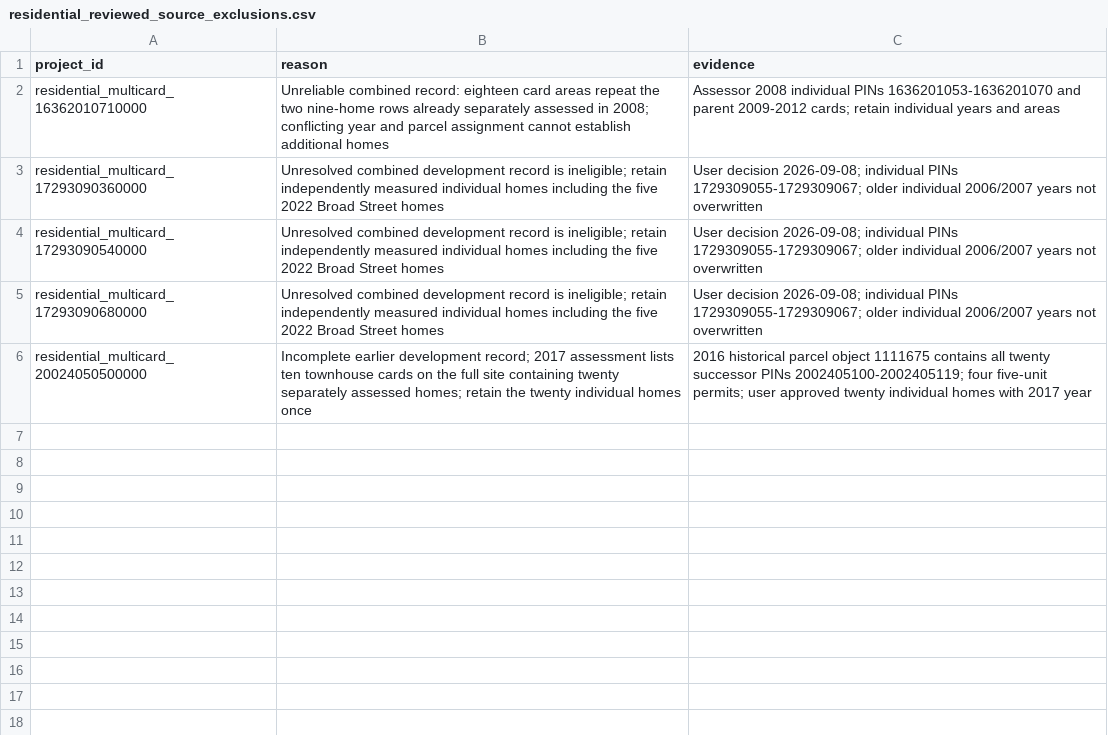
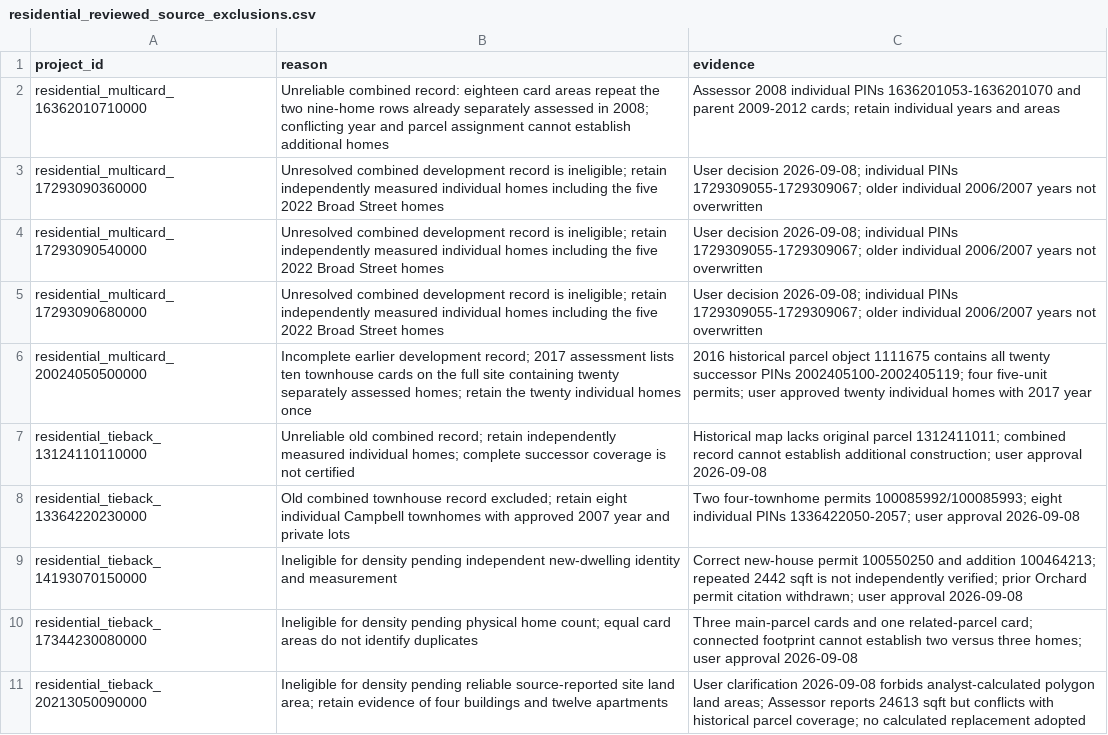
Before and after one commit to JacobHerbstman/aldermanic_privilege, a CSV file: tasks/new_construction_cleaning/adjudication/residential_reviewed_source_exclusions.csv, drawn as a sheet; the diff names each change by its address in the sheet, - before the commit and + after, or states it on an @@ line.

```diff
--- a/tasks/new_construction_cleaning/adjudication/residential_reviewed_source_exclusions.csv
+++ b/tasks/new_construction_cleaning/adjudication/residential_reviewed_source_exclusions.csv
+row 7: residential_tieback_13124110110000 | Unreliable old combined record; retain independently measured individual homes; complete successor coverage is not certified | Historical map lacks original parcel 1312411011; combined record cannot establish additional construction; user approval 2026-09-08
+row 8: residential_tieback_13364220230000 | Old combined townhouse record excluded; retain eight individual Campbell townhomes with approved 2007 year and private lots | Two four-townhome permits 100085992/100085993; eight individual PINs 1336422050-2057; user approval 2026-09-08
+row 9: residential_tieback_14193070150000 | Ineligible for density pending independent new-dwelling identity and measurement | Correct new-house permit 100550250 and addition 100464213; repeated 2442 sqft is not independently verified; prior Orchard permit citation withdrawn; user approval 2026-09-08
+row 10: residential_tieback_17344230080000 | Ineligible for density pending physical home count; equal card areas do not identify duplicates | Three main-parcel cards and one related-parcel card; connected footprint cannot establish two versus three homes; user approval 2026-09-08
+row 11: residential_tieback_20213050090000 | Ineligible for density pending reliable source-reported site land area; retain evidence of four buildings and twelve apartments | User clarification 2026-09-08 forbids analyst-calculated polygon land areas; Assessor reports 24613 sqft but conflicts with historical parcel coverage; no calculated replacement adopted
```
Also changed, not shown: tasks/new_construction_cleaning/adjudication/residential_reviewed_building_components.csv, tasks/new_construction_cleaning/adjudication/residential_reviewed_construction_years.csv, 31 other files.
